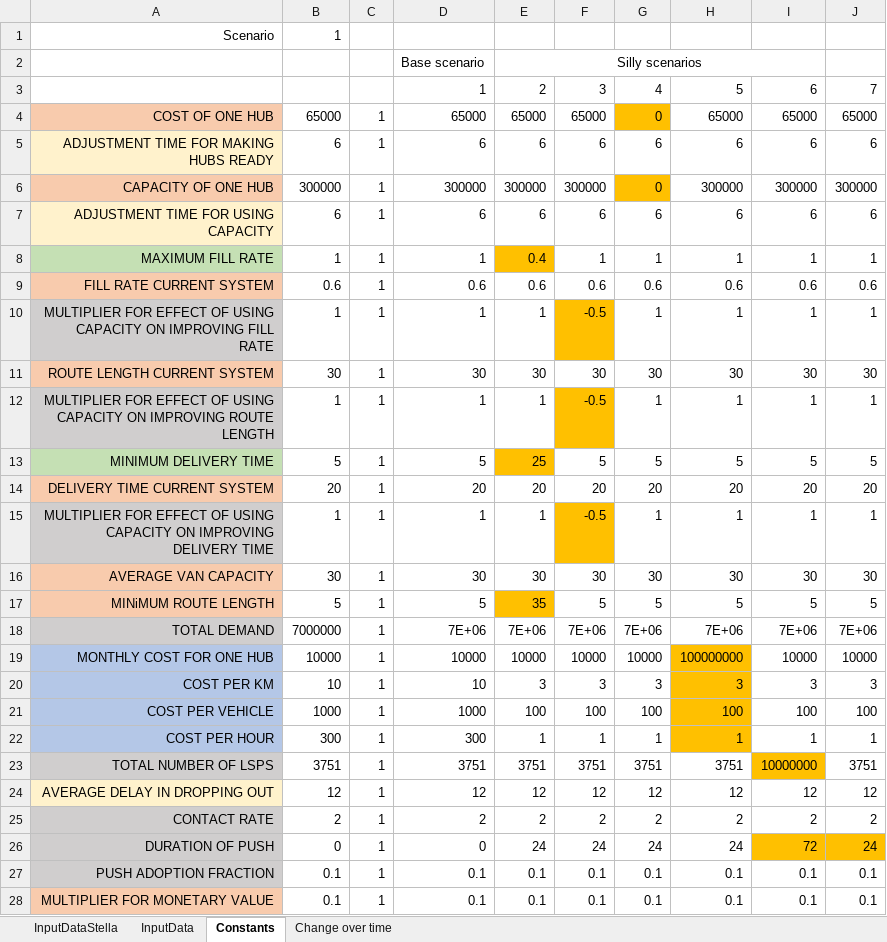
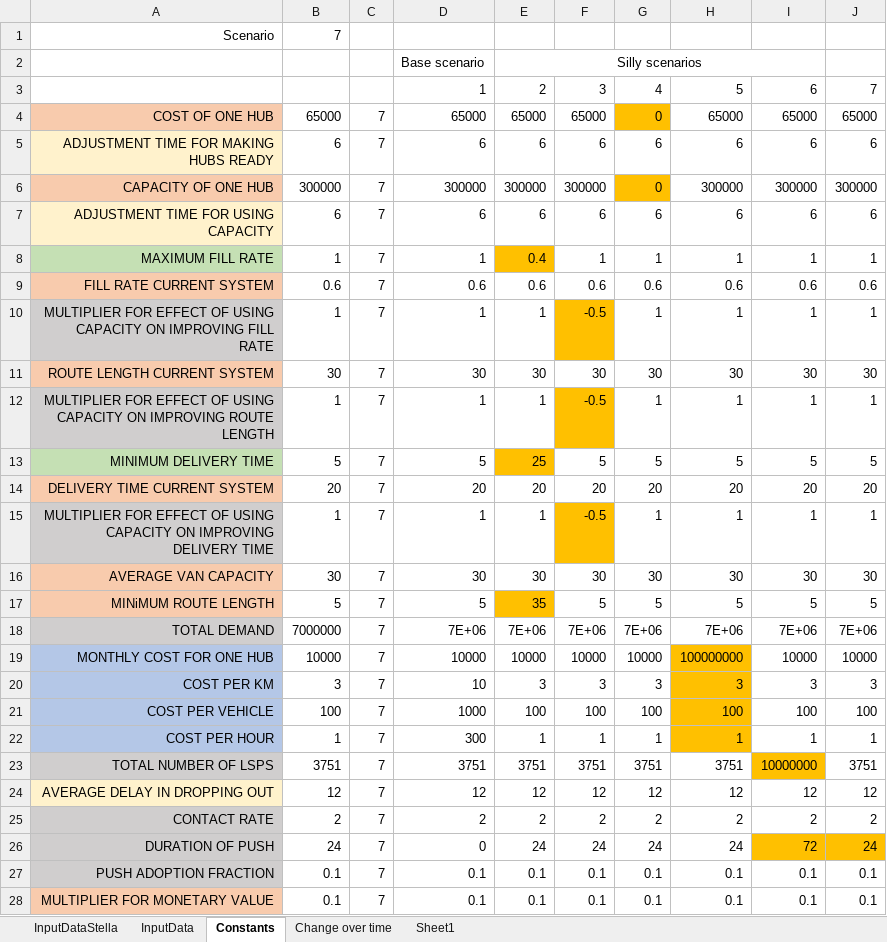
Before and after one commit to andrukth/HubsModel, an Excel workbook: input data.xlsx, sheet Constants, drawn as a sheet; only a part is shown; values as stored, in another font and other column widths than the file's, no borders; the diff covers the shown part only; the diff names each change by its address in the sheet, - before the commit and + after, or states it on an @@ line.

```diff
--- a/input data.xlsx (sheet Constants)
+++ b/input data.xlsx (sheet Constants)
+sheet tab: Sheet1
-B1: 1
+B1: 7
-C4:C28: 1
+C4:C28: 7
-B20: 10
+B20: 3
-B21: 1000
+B21: 100
-B22: 300
+B22: 1
-B26: 0
+B26: 24
```
Also changed, not shown: 6 edited cells elsewhere in this sheet, sheet InputDataStella, sheet InputData, 2 other files.
